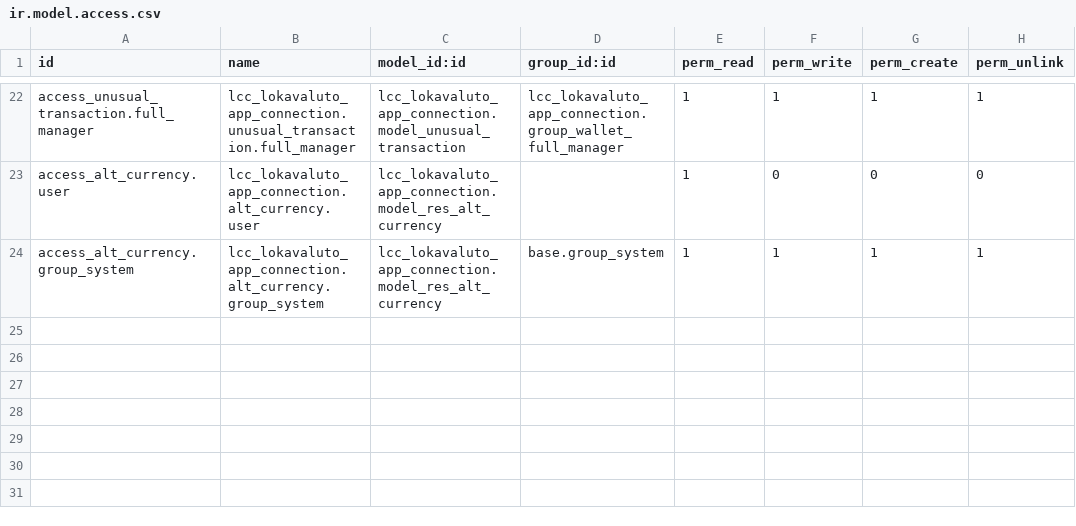
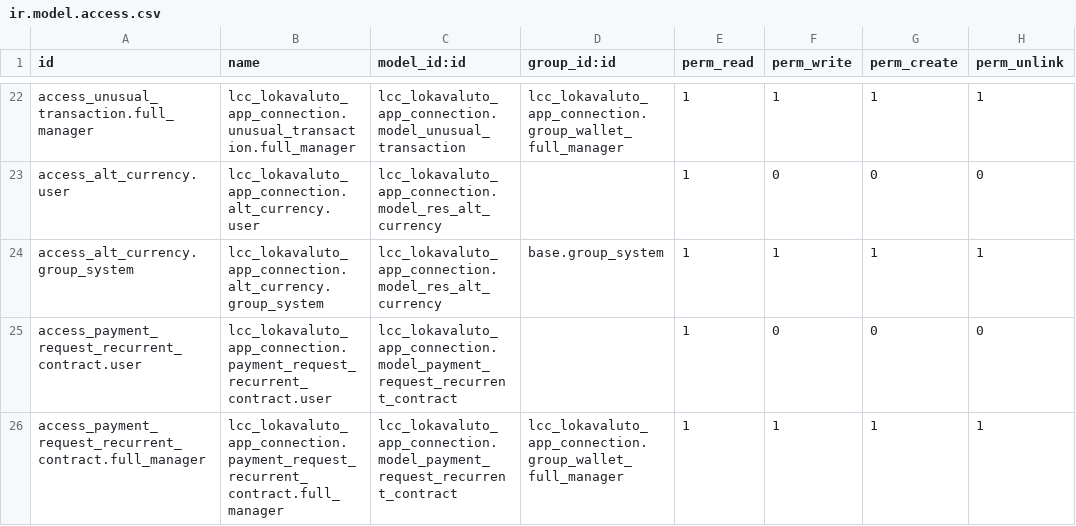
Before and after one commit to Lokavaluto/lokavaluto-addons, a CSV file: lcc_lokavaluto_app_connection/security/ir.model.access.csv, drawn as a sheet; only a part is shown, gaps mark what is left out; the diff names each change by its address in the sheet, - before the commit and + after, or states it on an @@ line.

Commit message:
[NEW] lcc_lokavaluto_app_connection: add payment request recurrent contract model, views and menu

```diff
--- a/lcc_lokavaluto_app_connection/security/ir.model.access.csv
+++ b/lcc_lokavaluto_app_connection/security/ir.model.access.csv
+row 25: access_payment_request_recurrent_contract.user | lcc_lokavaluto_app_connection.payment_request_recurrent_contract.user | lcc_lokavaluto_app_connection.model_payment_request_recurrent_contract |  | 1 | 0 | 0 | 0
+row 26: access_payment_request_recurrent_contract.full_manager | lcc_lokavaluto_app_connection.payment_request_recurrent_contract.full_manager | lcc_lokavaluto_app_connection.model_payment_request_recurrent_contract | lcc_lokavaluto_app_connection.group_wallet_full_manager | 1 | 1 | 1 | 1
```
Also changed, not shown: 9 other files.
